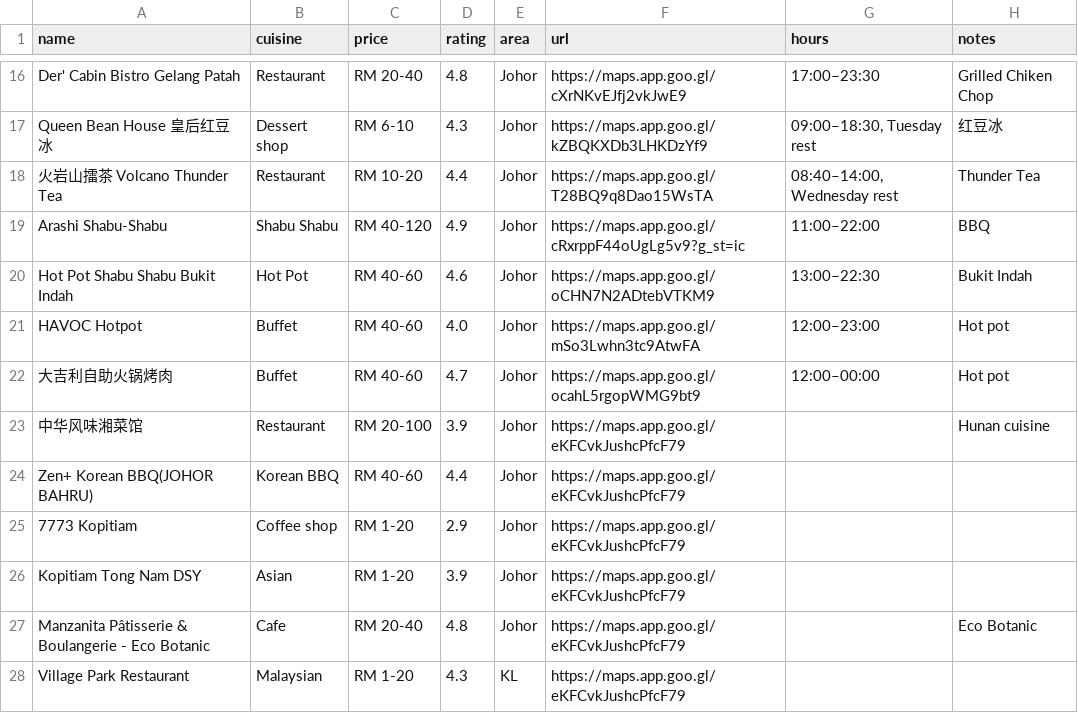
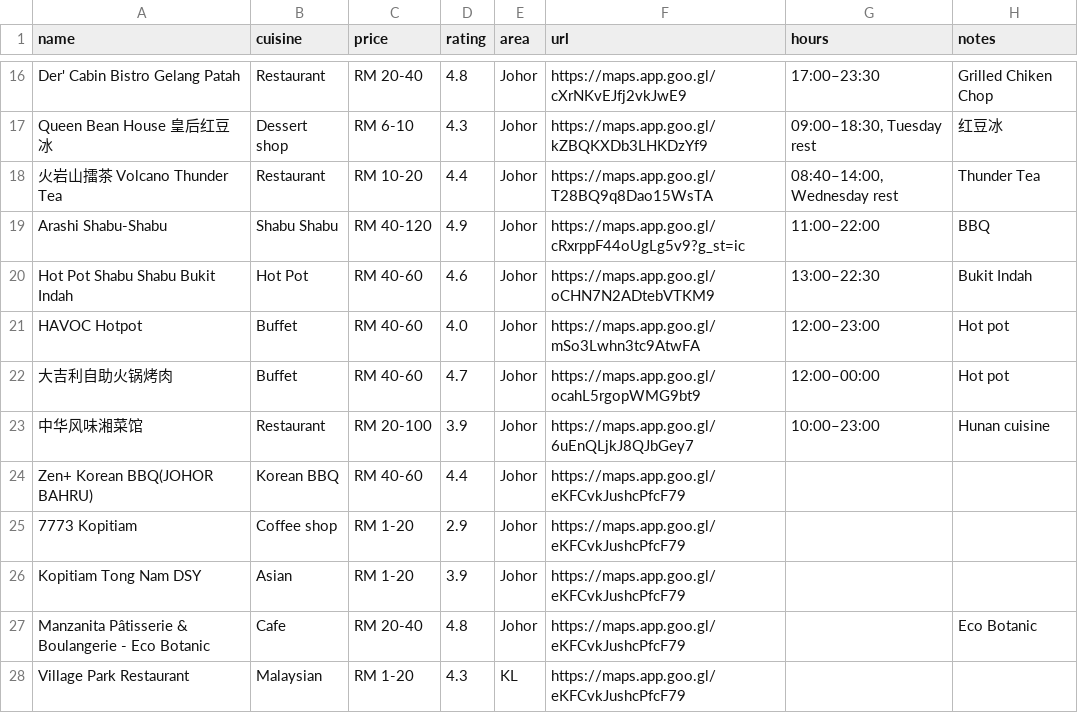
Before and after one commit to FlavorJoy/MalaysiaFood, a CSV file: food-original.csv, drawn as a sheet; only a part is shown, gaps mark what is left out.

Commit message:
Update food-original.csv

```diff
--- a/food-original.csv
+++ b/food-original.csv
@@ -22,3 +22,3 @@ HAVOC Hotpot,Buffet,RM 40-60,4.0,Johor,https://maps.app.goo.gl/mSo3Lwhn3tc9AtwFA
 大吉利自助火锅烤肉,Buffet,RM 40-60,4.7,Johor,https://maps.app.goo.gl/ocahL5rgopWMG9bt9,12:00–00:00,Hot pot
-中华风味湘菜馆,Restaurant,RM 20-100,3.9,Johor,https://maps.app.goo.gl/eKFCvkJushcPfcF79,,Hunan cuisine
+中华风味湘菜馆,Restaurant,RM 20-100,3.9,Johor,https://maps.app.goo.gl/6uEnQLjkJ8QJbGey7,10:00–23:00,Hunan cuisine
 Zen+ Korean BBQ(JOHOR BAHRU),Korean BBQ,RM 40-60,4.4,Johor,https://maps.app.goo.gl/eKFCvkJushcPfcF79,,
```
